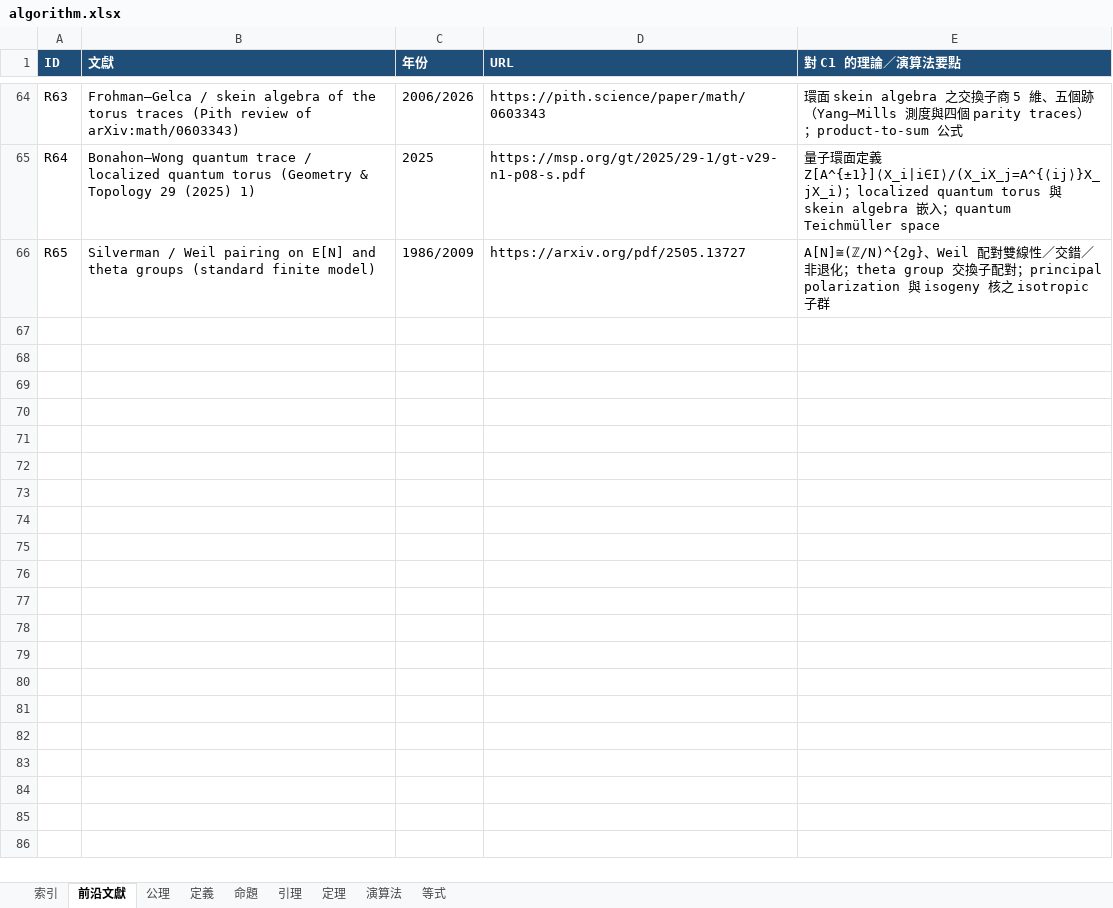
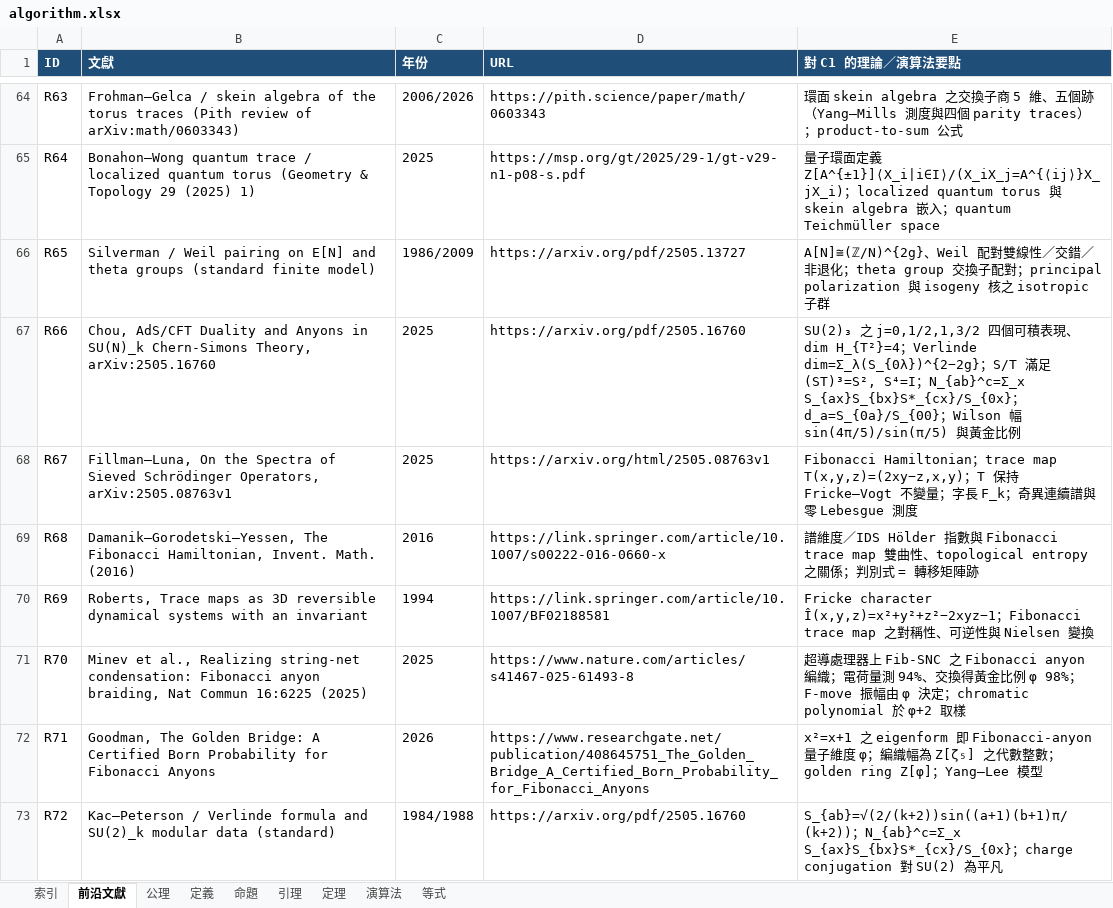
Before and after one commit to algorithms10000/algo3, an Excel workbook: algorithm.xlsx, sheet 前沿文獻, drawn as a sheet; only a part is shown, gaps mark what is left out; values as stored, in another font and other column widths than the file's, no borders; the diff names each change by its address in the sheet, - before the commit and + after, or states it on an @@ line.

Commit message:
C1-07: 黃金比例 / Fibonacci 矩陣譜 / SU(2)₃ 陳–西蒙斯 / 21×14 交織 / 全代碼健檢

```diff
--- a/algorithm.xlsx (sheet 前沿文獻)
+++ b/algorithm.xlsx (sheet 前沿文獻)
+row 67: R66 | Chou, AdS/CFT Duality and Anyons in SU(N)_k Chern-Simons Theory, arXiv:2505.16760 | 2025 | https://arxiv.org/pdf/2505.16760 | SU(2)₃ 之 j=0,1/2,1,3/2 四個可積表現、dim H_{T²}=4；Verlinde dim=Σ_λ(S_{0λ})^{2−2g}；S/T 滿足 (ST)³=S², S⁴=I；N_{ab}^c=Σ_x S_{ax}S_{bx}S*_{cx}/S_{0x}；d_a=S_{0a}/S_{00}；Wilson 幅 sin(4π/5)/sin(π/5) 與黃金比例
+row 68: R67 | Fillman–Luna, On the Spectra of Sieved Schrödinger Operators, arXiv:2505.08763v1 | 2025 | https://arxiv.org/html/2505.08763v1 | Fibonacci Hamiltonian；trace map T(x,y,z)=(2xy−z,x,y)；T 保持 Fricke–Vogt 不變量；字長 F_k；奇異連續譜與零 Lebesgue 測度
+row 69: R68 | Damanik–Gorodetski–Yessen, The Fibonacci Hamiltonian, Invent. Math. (2016) | 2016 | https://link.springer.com/article/10.1007/s00222-016-0660-x | 譜維度／IDS Hölder 指數與 Fibonacci trace map 雙曲性、topological entropy 之關係；判別式 = 轉移矩陣跡
+row 70: R69 | Roberts, Trace maps as 3D reversible dynamical systems with an invariant | 1994 | https://link.springer.com/article/10.1007/BF02188581 | Fricke character Î(x,y,z)=x²+y²+z²−2xyz−1；Fibonacci trace map 之對稱性、可逆性與 Nielsen 變換
+row 71: R70 | Minev et al., Realizing string-net condensation: Fibonacci anyon braiding, Nat Commun 16:6225 (2025) | 2025 | https://www.nature.com/articles/s41467-025-61493-8 | 超導處理器上 Fib-SNC 之 Fibonacci anyon 編織；電荷量測 94%、交換得黃金比例 φ 98%；F-move 振幅由 φ 決定；chromatic polynomial 於 φ+2 取樣
+row 72: R71 | Goodman, The Golden Bridge: A Certified Born Probability for Fibonacci Anyons | 2026 | https://www.researchgate.net/publication/408645751_The_Golden_Bridge_A_Certified_Born_Probability_for_Fibonacci_Anyons | x²=x+1 之 eigenform 即 Fibonacci-anyon 量子維度 φ；編織幅為 Z[ζ₅] 之代數整數；golden ring Z[φ]；Yang–Lee 模型
+row 73: R72 | Kac–Peterson / Verlinde formula and SU(2)_k modular data (standard) | 1984/1988 | https://arxiv.org/pdf/2505.16760 | S_{ab}=√(2/(k+2))sin((a+1)(b+1)π/(k+2))；N_{ab}^c=Σ_x S_{ax}S_{bx}S*_{cx}/S_{0x}；charge conjugation 對 SU(2) 為平凡
```
Also changed, not shown: sheet 演算法, sheet 等式, sheet 定理, sheet 定義, sheet 索引, 26 other files.
